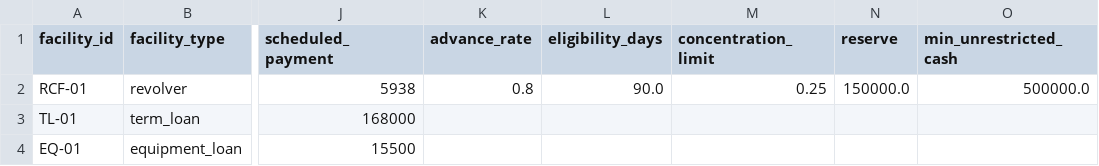
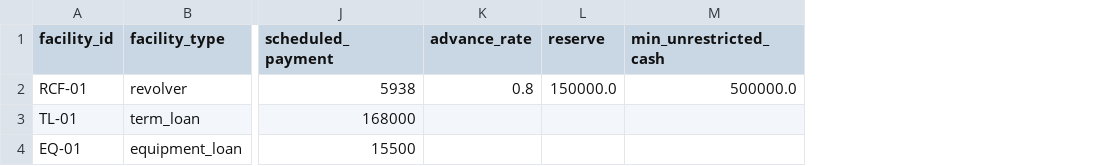
Before and after one commit to Arturogrottoli/test-videos, a CSV file: Tarea Nueva/yfmhc0c0-liquidity-debt-restructuring/debt_facilities.csv, drawn as a sheet; only a part is shown, gaps mark what is left out; the diff names each change by its address in the sheet, - before the commit and + after, or states it on an @@ line.

```diff
--- a/Tarea Nueva/yfmhc0c0-liquidity-debt-restructuring/debt_facilities.csv
+++ b/Tarea Nueva/yfmhc0c0-liquidity-debt-restructuring/debt_facilities.csv
-column L (eligibility_days), row 2: 90.0
-column M (concentration_limit), row 2: 0.25
```
Also changed, not shown: En revision/oyi436dd-customer-data-reconstruction/customer_activity.csv, Tarea Nueva/yfmhc0c0-liquidity-debt-restructuring/accounts_payable.csv, 21 other files.
